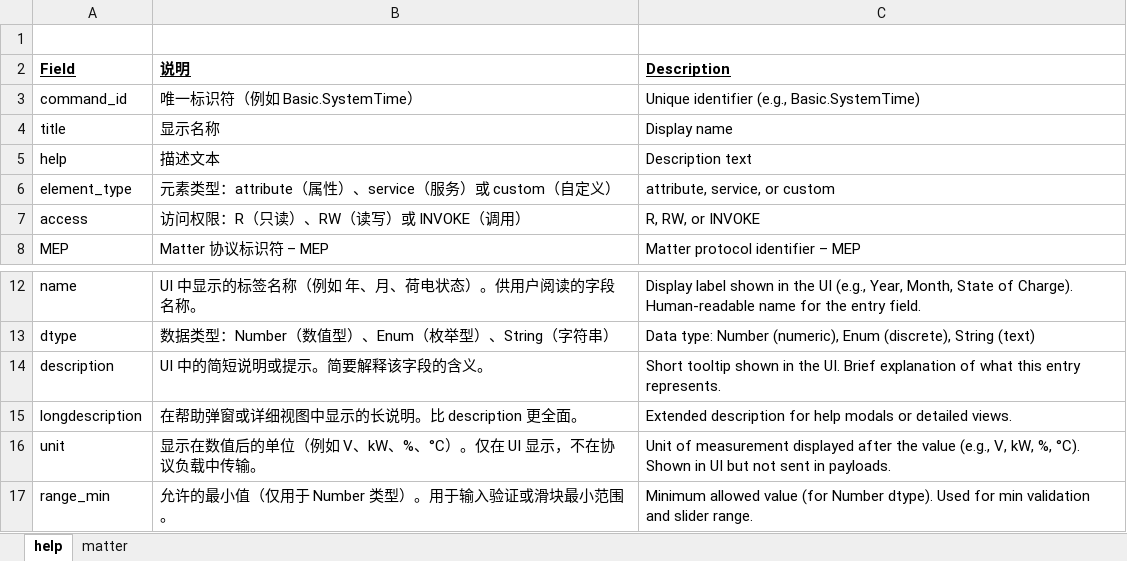
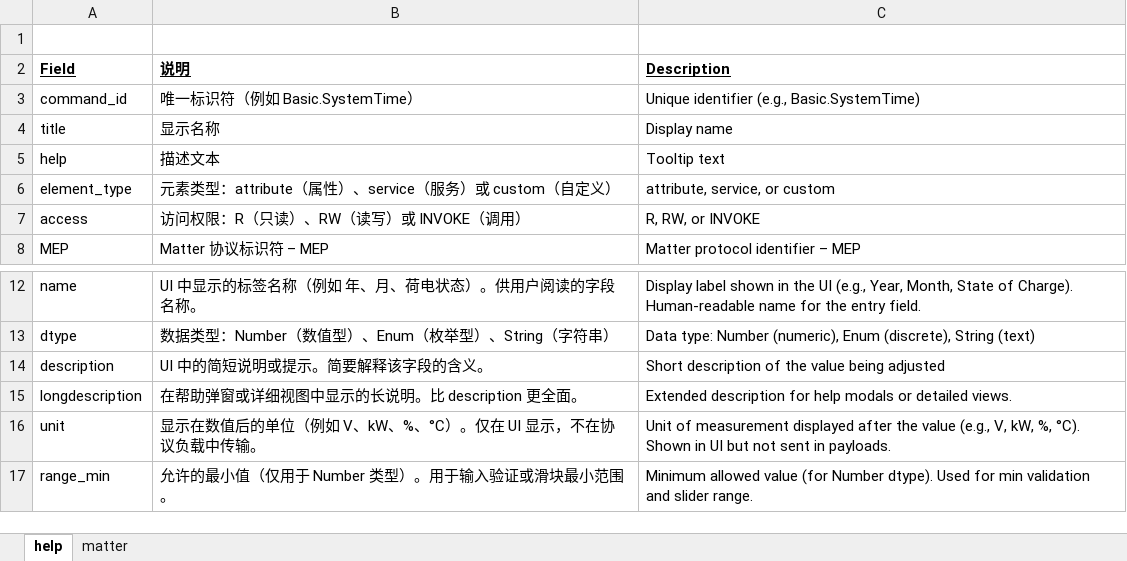
Before and after one commit to except-pass/matter-site-config-prototype, an Excel workbook: matter.xlsx, sheet help, drawn as a sheet; only a part is shown, gaps mark what is left out; values as stored, in another font and other column widths than the file's, no borders; the diff names each change by its address in the sheet, - before the commit and + after, or states it on an @@ line.

```diff
--- a/matter.xlsx (sheet help)
+++ b/matter.xlsx (sheet help)
-C5 (Description): Description text
+C5 (Description): Tooltip text
-C14 (Description): Short tooltip shown in the UI. Brief explanation of what this entry represents.
+C14 (Description): Short description of the value being adjusted
```
Also changed, not shown: sheet matter, 1 other file.
